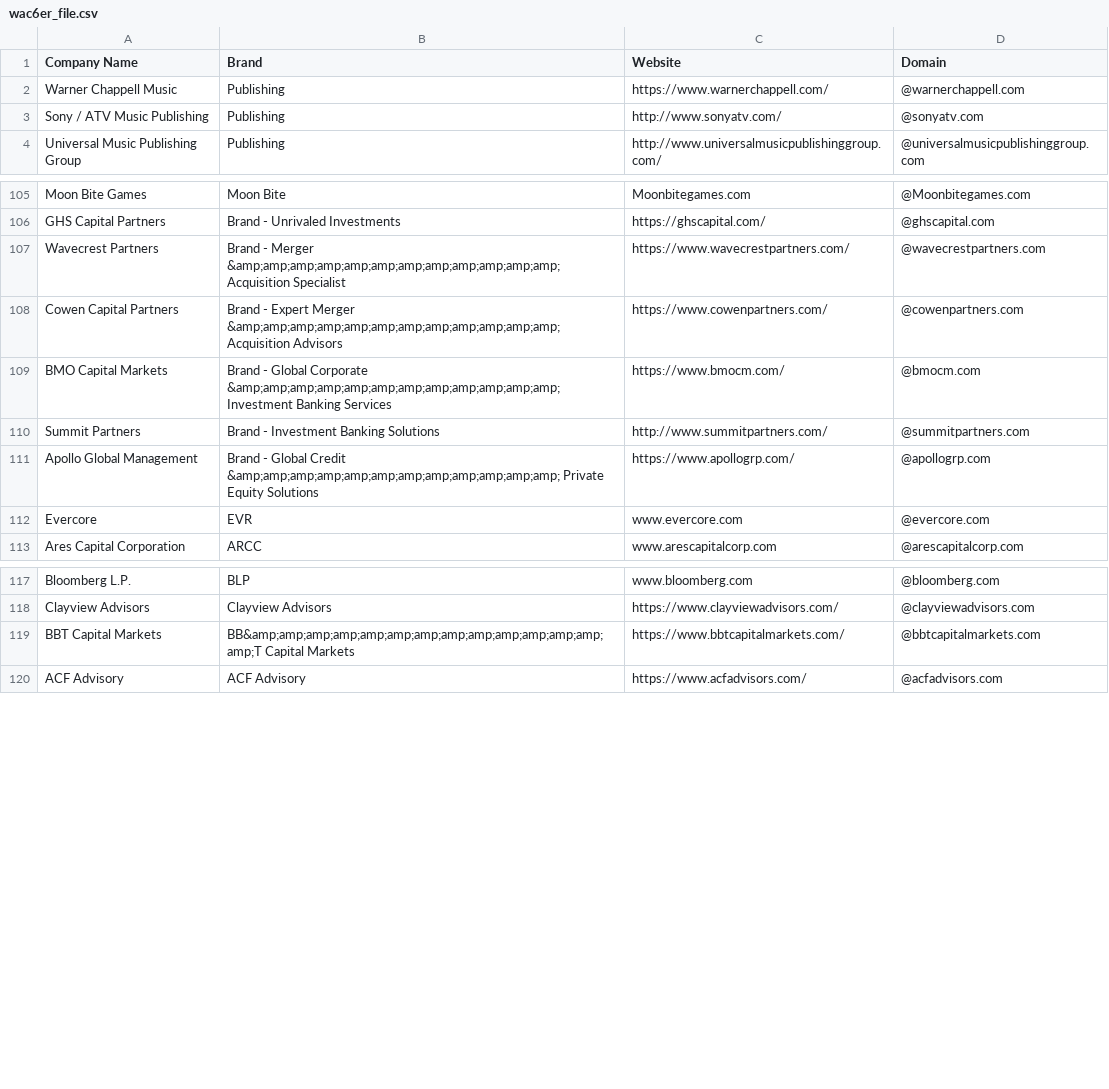
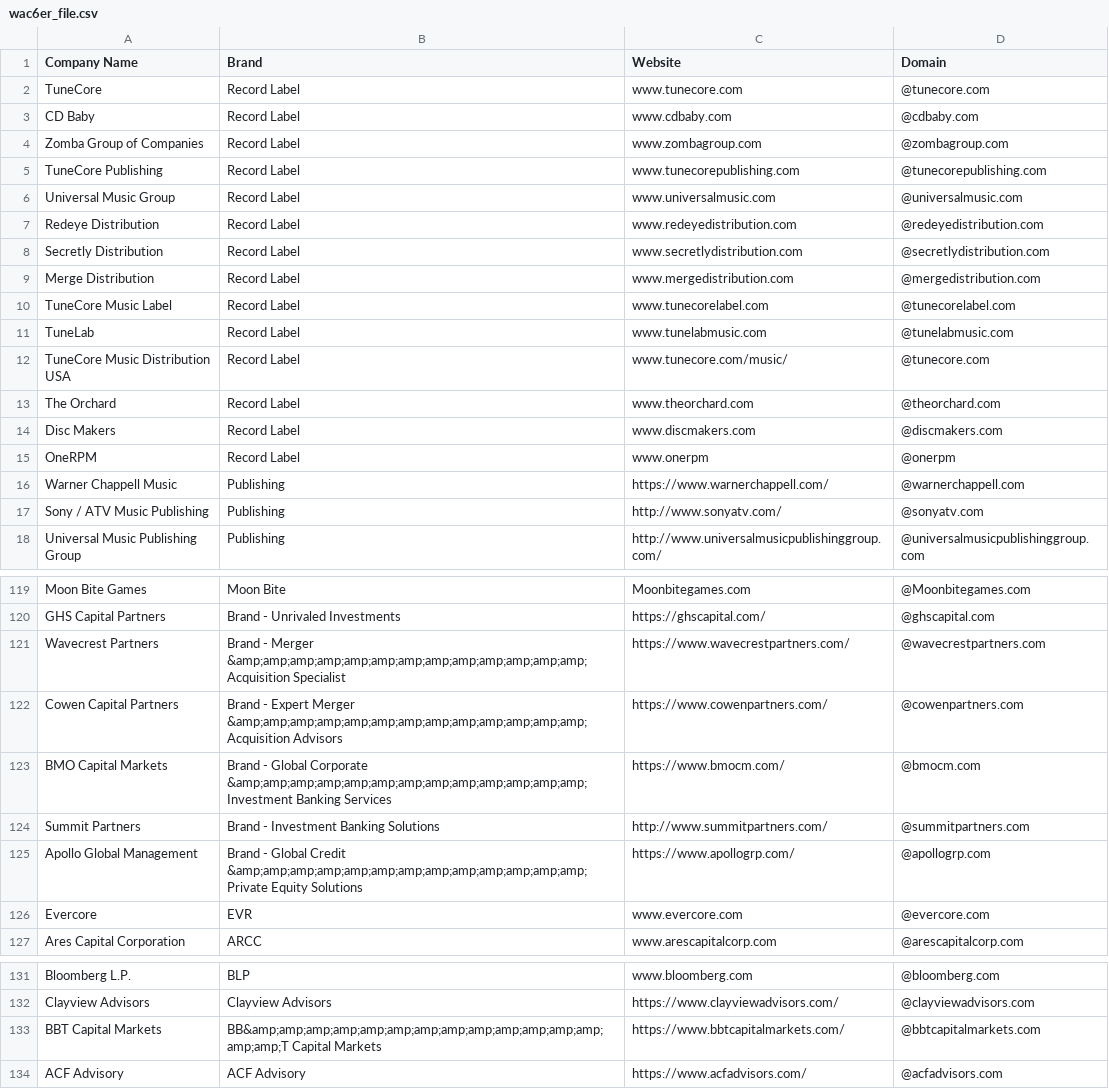
Before and after one commit to will-carrington/inconsistent_contacts, a CSV file: wac6er_file.csv, drawn as a sheet; only a part is shown, gaps mark what is left out; the diff covers the shown part only.

Commit message:
Update file via API

```diff
--- a/wac6er_file.csv
+++ b/wac6er_file.csv
@@ -1,2 +1,16 @@
 Company Name,Brand,Website,Domain
+TuneCore, Record Label, www.tunecore.com ,@tunecore.com
+CD Baby, Record Label, www.cdbaby.com ,@cdbaby.com
+Zomba Group of Companies, Record Label, www.zombagroup.com ,@zombagroup.com
+TuneCore Publishing, Record Label, www.tunecorepublishing.com ,@tunecorepublishing.com
+Universal Music Group, Record Label, www.universalmusic.com,@universalmusic.com
+Redeye Distribution, Record Label, www.redeyedistribution.com ,@redeyedistribution.com
+Secretly Distribution, Record Label, www.secretlydistribution.com ,@secretlydistribution.com
+Merge Distribution, Record Label, www.mergedistribution.com,@mergedistribution.com
+TuneCore Music Label, Record Label, www.tunecorelabel.com ,@tunecorelabel.com
+TuneLab, Record Label, www.tunelabmusic.com ,@tunelabmusic.com
+TuneCore Music Distribution USA, Record Label, www.tunecore.com/music/ ,@tunecore.com
+The Orchard, Record Label, www.theorchard.com ,@theorchard.com
+Disc Makers, Record Label, www.discmakers.com,@discmakers.com
+OneRPM, Record Label, www.onerpm,@onerpm
 Warner Chappell Music, Publishing, https://www.warnerchappell.com/,@warnerchappell.com
@@ -106,7 +120,7 @@ Moon Bite Games, Moon Bite, Moonbitegames.com,@Moonbitegames.com
 GHS Capital Partners, Brand - Unrivaled Investments, https://ghscapital.com/,@ghscapital.com
-Wavecrest Partners, Brand - Merger &amp;amp;amp;amp;amp;amp;amp;amp;amp;amp;amp;amp; Acquisition Specialist, https://www.wavecrestpartners.com/,@wavecrestpartners.com
-Cowen Capital Partners, Brand - Expert Merger &amp;amp;amp;amp;amp;amp;amp;amp;amp;amp;amp;amp; Acquisition Advisors, https://www.cowenpartners.com/,@cowenpartners.com
-BMO Capital Markets, Brand - Global Corporate &amp;amp;amp;amp;amp;amp;amp;amp;amp;amp;amp;amp; Investment Banking Services, https://www.bmocm.com/,@bmocm.com
+Wavecrest Partners, Brand - Merger &amp;amp;amp;amp;amp;amp;amp;amp;amp;amp;amp;amp;amp; Acquisition Specialist, https://www.wavecrestpartners.com/,@wavecrestpartners.com
+Cowen Capital Partners, Brand - Expert Merger &amp;amp;amp;amp;amp;amp;amp;amp;amp;amp;amp;amp;amp; Acquisition Advisors, https://www.cowenpartners.com/,@cowenpartners.com
+BMO Capital Markets, Brand - Global Corporate &amp;amp;amp;amp;amp;amp;amp;amp;amp;amp;amp;amp;amp; Investment Banking Services, https://www.bmocm.com/,@bmocm.com
 Summit Partners, Brand - Investment Banking Solutions, http://www.summitpartners.com/,@summitpartners.com
-Apollo Global Management, Brand - Global Credit &amp;amp;amp;amp;amp;amp;amp;amp;amp;amp;amp;amp; Private Equity Solutions, https://www.apollogrp.com/,@apollogrp.com
+Apollo Global Management, Brand - Global Credit &amp;amp;amp;amp;amp;amp;amp;amp;amp;amp;amp;amp;amp; Private Equity Solutions, https://www.apollogrp.com/,@apollogrp.com
 Evercore, EVR, www.evercore.com ,@evercore.com
@@ -118,3 +132,3 @@ Bloomberg L.P.,  BLP, www.bloomberg.com ,@bloomberg.com
 Clayview Advisors, Clayview Advisors, https://www.clayviewadvisors.com/,@clayviewadvisors.com
-BBT Capital Markets, BB&amp;amp;amp;amp;amp;amp;amp;amp;amp;amp;amp;amp;amp;amp;T Capital Markets, https://www.bbtcapitalmarkets.com/,@bbtcapitalmarkets.com
+BBT Capital Markets, BB&amp;amp;amp;amp;amp;amp;amp;amp;amp;amp;amp;amp;amp;amp;amp;T Capital Markets, https://www.bbtcapitalmarkets.com/,@bbtcapitalmarkets.com
 ACF Advisory, ACF Advisory, https://www.acfadvisors.com/,@acfadvisors.com
```
Also changed, not shown: 4 edited cells elsewhere in this file.
